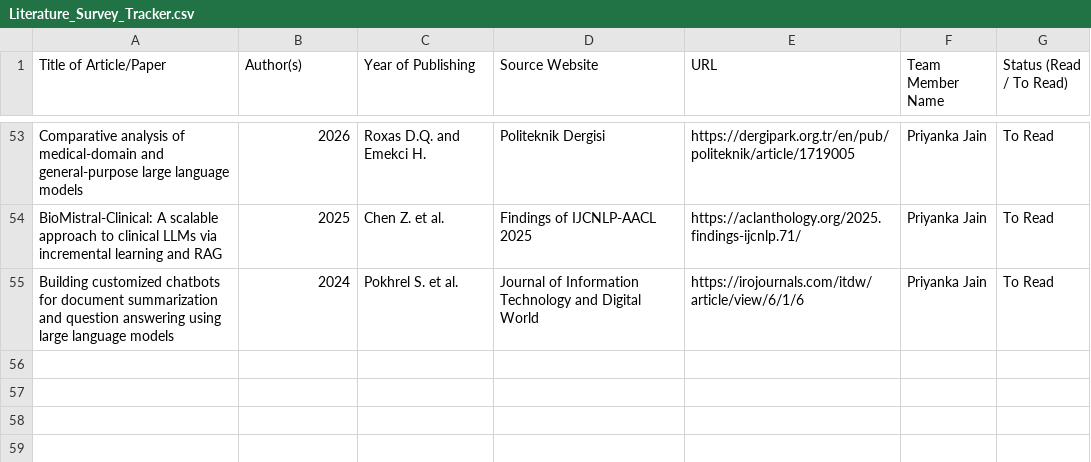
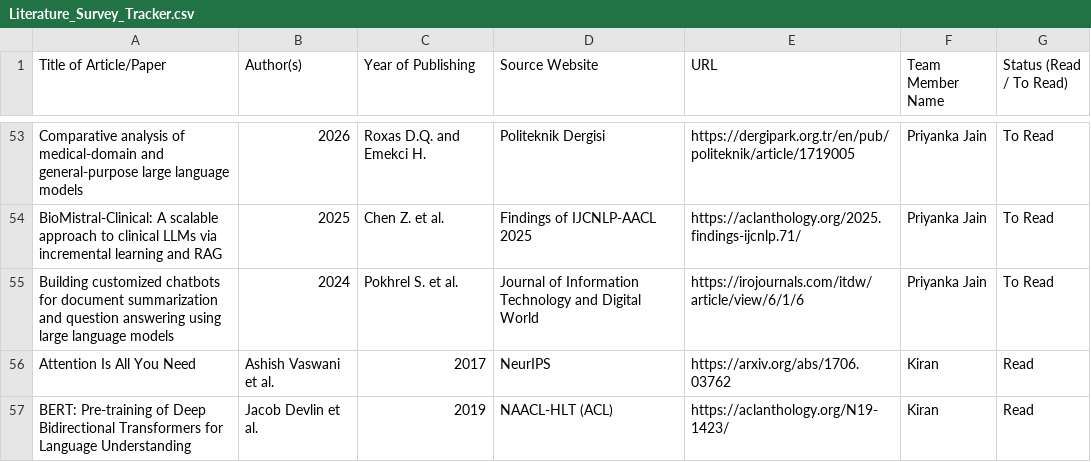
Before and after one commit to UpadhyayKiran/mtech-capstone-project, a CSV file: docs/literature survey/Literature_Survey_Tracker.csv, drawn as a sheet; only a part is shown, gaps mark what is left out; the diff names each change by its address in the sheet, - before the commit and + after, or states it on an @@ line.

Commit message:
Add new literature entries to the tracker

```diff
--- a/docs/literature survey/Literature_Survey_Tracker.csv
+++ b/docs/literature survey/Literature_Survey_Tracker.csv
+row 56: Attention Is All You Need | Ashish Vaswani et al. | 2017 | NeurIPS | https://arxiv.org/abs/1706.03762 | Kiran | Read
+row 57: BERT: Pre-training of Deep Bidirectional Transformers for Language Understanding | Jacob Devlin et al. | 2019 | NAACL-HLT (ACL) | https://aclanthology.org/N19-1423/ | Kiran | Read
```
